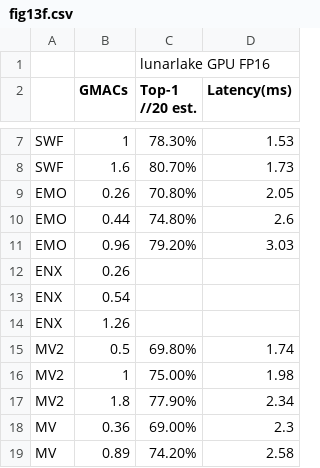
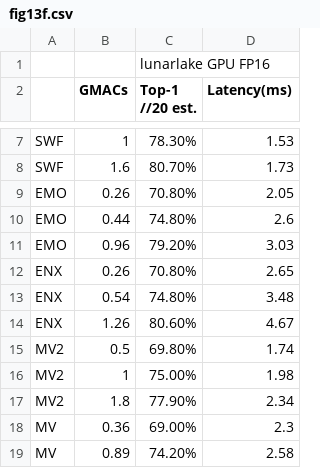
Before and after one commit to Tianzhengshuyuan/DRAW-demo, a CSV file: result/fig13f.csv, drawn as a sheet; only a part is shown, gaps mark what is left out.

Commit message:
add results

```diff
--- a/result/fig13f.csv
+++ b/result/fig13f.csv
@@ -11,5 +11,5 @@ EMO,0.44,74.80%,2.6
 EMO,0.96,79.20%,3.03
-ENX,0.26,,
-ENX,0.54,,
-ENX,1.26,,
+ENX,0.26,70.80%,2.65
+ENX,0.54,74.80%,3.48
+ENX,1.26,80.60%,4.67
 MV2,0.5,69.80%,1.74
```
Also changed, not shown: result/fig11.csv, 2 other files.
